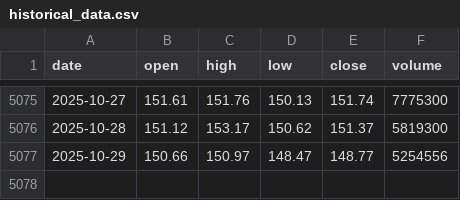
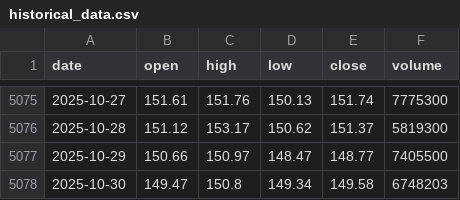
Before and after one commit to LukeGSW/AnalisiCiclica-PG, a CSV file: data/PG/historical_data.csv, drawn as a sheet; only a part is shown, gaps mark what is left out.

```diff
--- a/data/PG/historical_data.csv
+++ b/data/PG/historical_data.csv
@@ -5076,2 +5076,3 @@ date,open,high,low,close,volume
 2025-10-28,151.12,153.17,150.62,151.37,5819300
-2025-10-29,150.66,150.97,148.47,148.77,5254556
+2025-10-29,150.66,150.97,148.47,148.77,7405500
+2025-10-30,149.47,150.8,149.34,149.58,6748203
```
Also changed, not shown: data/PG/signals.csv, 3 other files.
